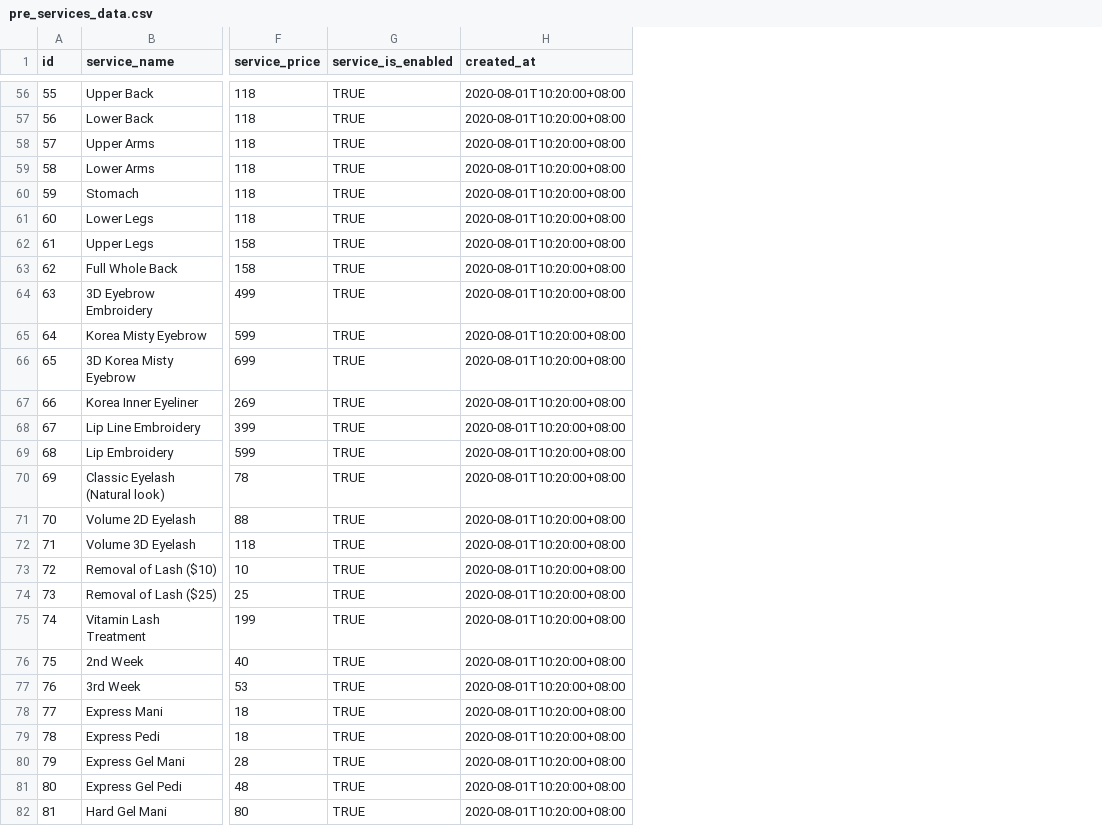
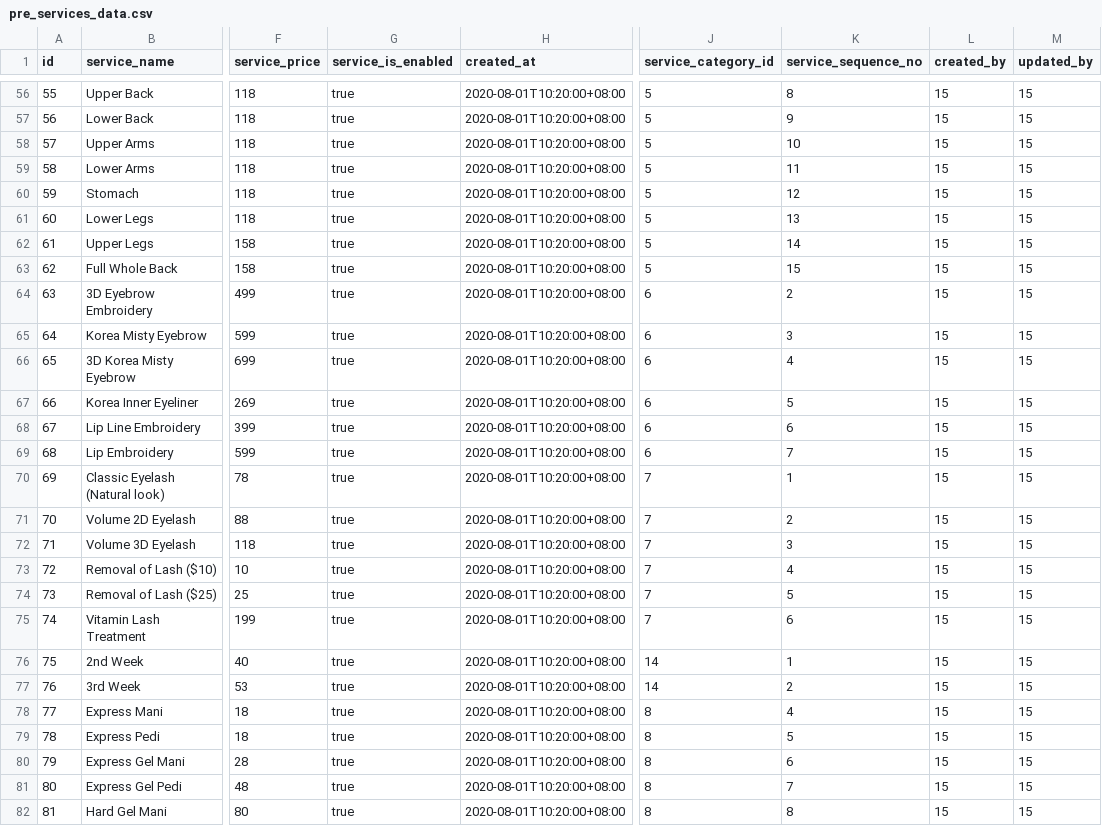
Before and after one commit to CLEO-SPA/inc-cleo-spa, a CSV file: seed/pre/services/pre_services_data.csv, drawn as a sheet; only a part is shown, gaps mark what is left out; the diff covers the shown part only; the diff names each change by its address in the sheet, - before the commit and + after, or states it on an @@ line.

Commit message:
Refactor SQLite service for improved database connection handling and initialization
- Introduced a promise-based approach to ensure the SQLite database is connected and initialized before any operations.
- Modified the `initializeDatabase` function to handle connection errors and table creation asynchronously.
- Updated database operation functions (`logSeededFile`, `getActiveSeedInfo`, `clearActiveSeedInfo`) to await the database connection.
- Enhanced error handling and logging for database operations.
- Changed file hashing to read the file content directly and normalize line endings for consistent hashing.

Update SQL schema for clarity and consistency

- Renamed `membership_accounts_id` to `id` in the `membership_accounts` table for consistency with other tables.
- Updated timestamp columns in the `services` table to use more concise names (`created_at`, `updated_at`).

```diff
--- a/seed/pre/services/pre_services_data.csv
+++ b/seed/pre/services/pre_services_data.csv
+column J (service_category_id), rows 56-82: 5 | 5 | 5 | 5 | 5 | 5 | 5 | 5 | 6 | 6 | 6 | 6 | 6 | 6 | 7 | 7 | 7 | 7 | 7 | 7 | 14 | 14 | 8 | 8 | 8 | 8 | 8
+column K (service_sequence_no), rows 56-82: 8 | 9 | 10 | 11 | 12 | 13 | 14 | 15 | 2 | 3 | 4 | 5 | 6 | 7 | 1 | 2 | 3 | 4 | 5 | 6 | 1 | 2 | 4 | 5 | 6 | 7 | 8
+column L (created_by), rows 56-82: all 15
+column M (updated_by), rows 56-82: all 15
-G56:G82 (service_is_enabled): TRUE
+G56:G82 (service_is_enabled): true
```
Also changed, not shown: 1 added row and 96 edited cells elsewhere in this file, 2 other files.
